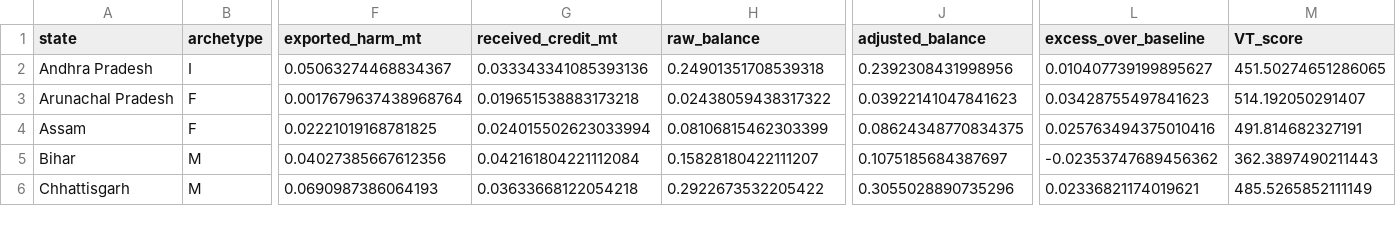
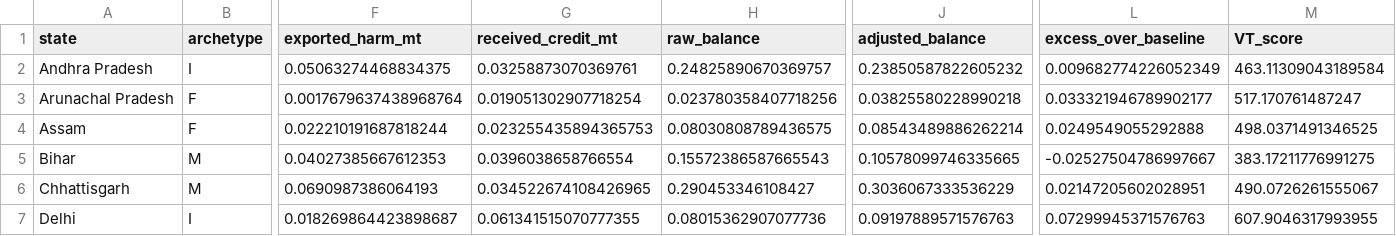
Before and after one commit to Boombaybay12334/CarbonVayu, a CSV file: mL/outputs/VT_scores_final.csv, drawn as a sheet; only a part is shown, gaps mark what is left out; rows hold the shown columns only; the diff covers the shown part only; the diff names each change by its address in the sheet, - before the commit and + after, or states it on an @@ line.

```diff
--- a/mL/outputs/VT_scores_final.csv
+++ b/mL/outputs/VT_scores_final.csv
-F2 (exported_harm_mt): 0.05063274468834367
+F2 (exported_harm_mt): 0.05063274468834375
-G2 (received_credit_mt): 0.033343341085393136
+G2 (received_credit_mt): 0.03258873070369761
-H2 (raw_balance): 0.24901351708539318
+H2 (raw_balance): 0.24825890670369757
-J2 (adjusted_balance): 0.2392308431998956
+J2 (adjusted_balance): 0.23850587822605232
-L2 (excess_over_baseline): 0.010407739199895627
+L2 (excess_over_baseline): 0.009682774226052349
-M2 (VT_score): 451.50274651286065
+M2 (VT_score): 463.11309043189584
-G3 (received_credit_mt): 0.019651538883173218
+G3 (received_credit_mt): 0.019051302907718254
-H3 (raw_balance): 0.02438059438317322
+H3 (raw_balance): 0.023780358407718256
-J3 (adjusted_balance): 0.03922141047841623
+J3 (adjusted_balance): 0.03825580228990218
-L3 (excess_over_baseline): 0.03428755497841623
+L3 (excess_over_baseline): 0.033321946789902177
-M3 (VT_score): 514.192050291407
+M3 (VT_score): 517.170761487247
-F4 (exported_harm_mt): 0.02221019168781825
+F4 (exported_harm_mt): 0.022210191687818244
-G4 (received_credit_mt): 0.024015502623033994
+G4 (received_credit_mt): 0.023255435894365753
-H4 (raw_balance): 0.08106815462303399
+H4 (raw_balance): 0.08030808789436575
-J4 (adjusted_balance): 0.08624348770834375
+J4 (adjusted_balance): 0.08543489886262214
-L4 (excess_over_baseline): 0.025763494375010416
+L4 (excess_over_baseline): 0.0249549055292888
-M4 (VT_score): 491.814682327191
+M4 (VT_score): 498.0371491346525
-F5 (exported_harm_mt): 0.04027385667612356
+F5 (exported_harm_mt): 0.04027385667612353
-G5 (received_credit_mt): 0.042161804221112084
+G5 (received_credit_mt): 0.0396038658766554
-H5 (raw_balance): 0.15828180422111207
+H5 (raw_balance): 0.15572386587665543
-J5 (adjusted_balance): 0.1075185684387697
+J5 (adjusted_balance): 0.10578099746335665
-L5 (excess_over_baseline): -0.02353747689456362
+L5 (excess_over_baseline): -0.02527504786997667
-M5 (VT_score): 362.3897490211443
+M5 (VT_score): 383.17211776991275
-G6 (received_credit_mt): 0.03633668122054218
+G6 (received_credit_mt): 0.034522674108426965
-H6 (raw_balance): 0.2922673532205422
+H6 (raw_balance): 0.290453346108427
-J6 (adjusted_balance): 0.3055028890735296
+J6 (adjusted_balance): 0.3036067333536229
-L6 (excess_over_baseline): 0.02336821174019621
+L6 (excess_over_baseline): 0.02147205602028951
-M6 (VT_score): 485.5265852111149
+M6 (VT_score): 490.0726261555067
+row 7: Delhi | I | 0.018269864423898687 | 0.061341515070777355 | 0.08015362907077736 | 0.09197889571576763 | 0.07299945371576763 | 607.9046317993955
```
Also changed, not shown: 127 edited cells elsewhere in this file, mL/outputs/M2_confidence.csv, mL/outputs/M2_matrix.csv, 13 other files.
